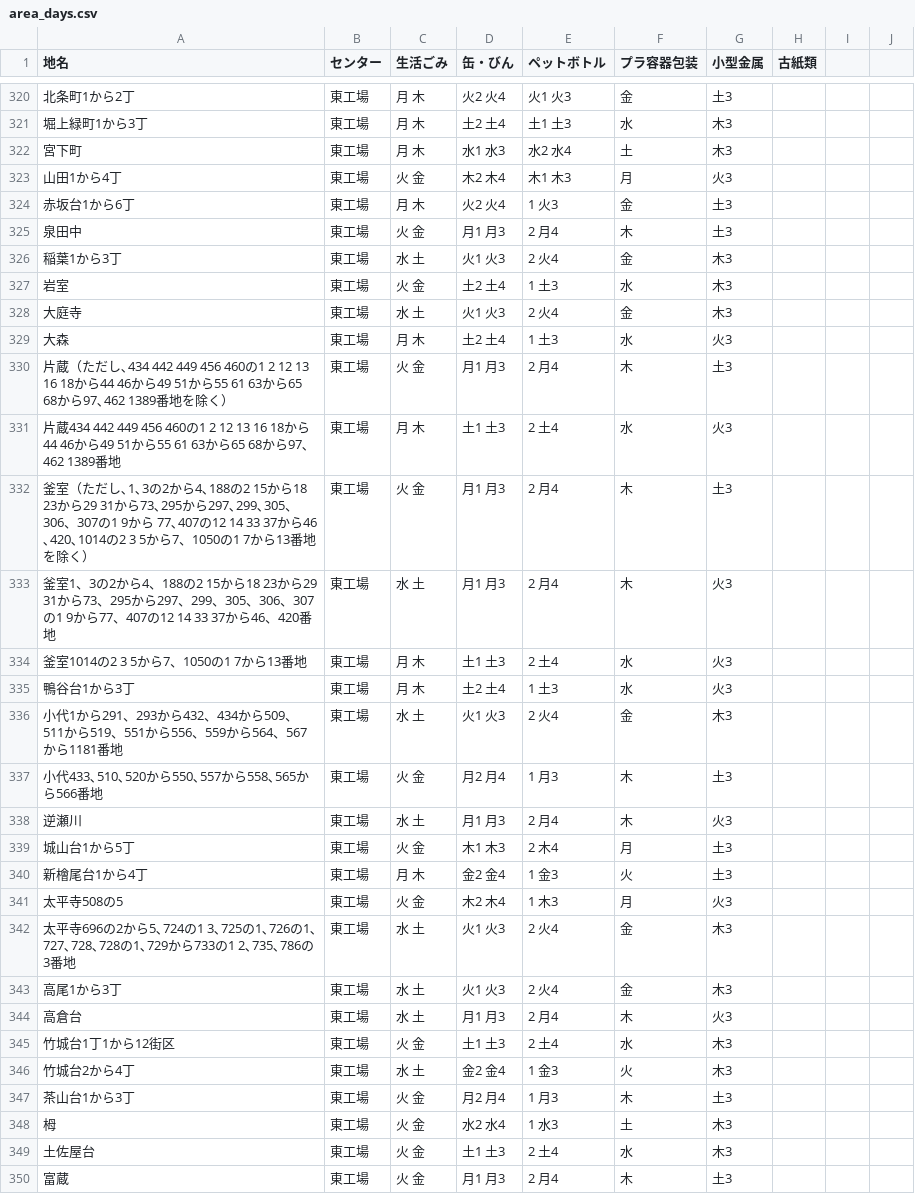
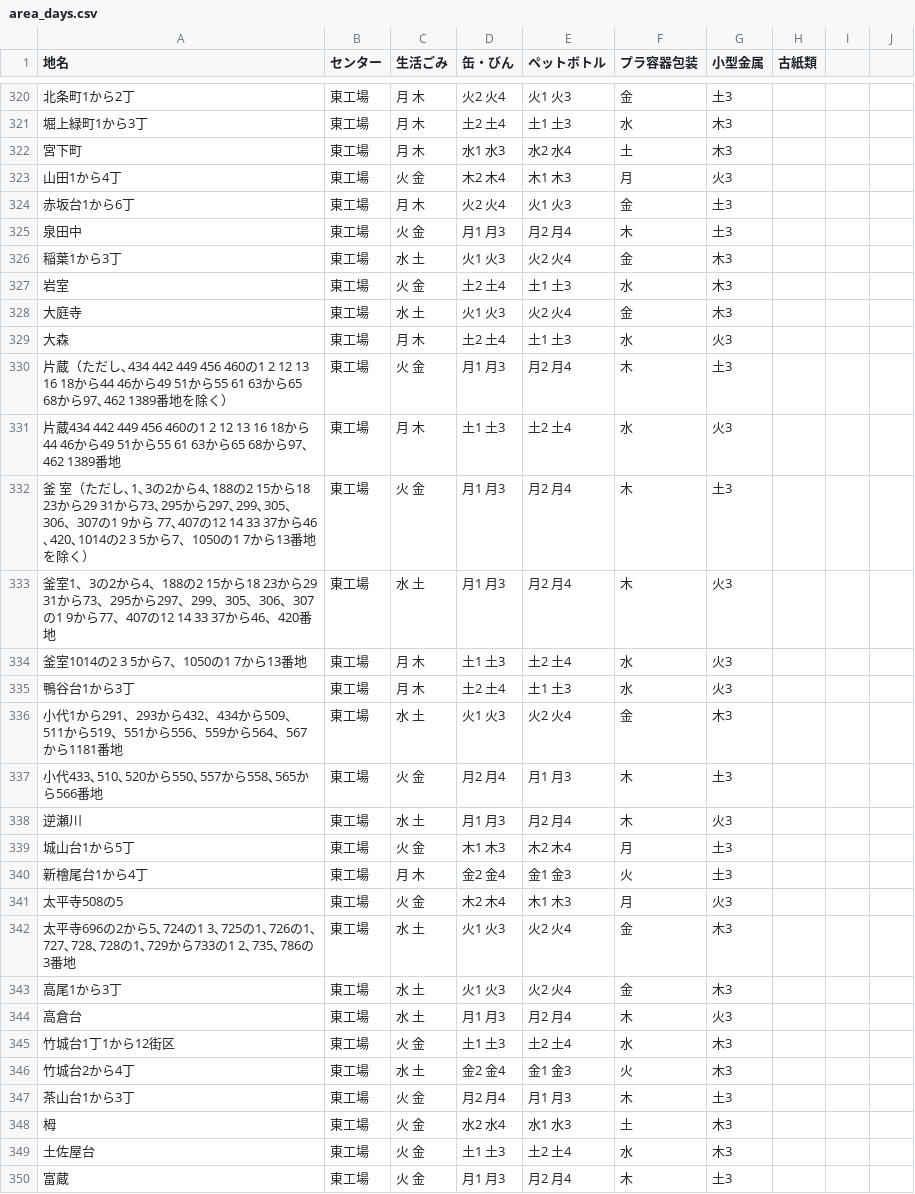
Before and after one commit to tienday/5374, a CSV file: data/area_days.csv, drawn as a sheet; only a part is shown, gaps mark what is left out; the diff covers the shown part only.

Commit message:
データの誤りを修正

```diff
--- a/data/area_days.csv
+++ b/data/area_days.csv
@@ -323,28 +323,28 @@
 山田1から4丁,東工場,火 金,木2 木4,木1 木3,月,火3,
-赤坂台1から6丁,東工場,月 木,火2 火4,1 火3,金,土3,
-泉田中,東工場,火 金,月1 月3,2 月4,木,土3,
-稲葉1から3丁,東工場,水 土,火1 火3,2 火4,金,木3,
-岩室,東工場,火 金,土2 土4,1 土3,水,木3,
-大庭寺,東工場,水 土,火1 火3,2 火4,金,木3,
-大森,東工場,月 木,土2 土4,1 土3,水,火3,
-片蔵（ただし､434 442 449 456 460の1 2 12 13 16 18から44 46から49 51から55 61 63から65 68から97､462 1389番地を除く）,東工場,火 金,月1 月3,2 月4,木,土3,
-片蔵434 442 449 456 460の1 2 12 13 16 18から44 46から49 51から55 61 63から65 68から97､462 1389番地,東工場,月 木,土1 土3,2 土4,水,火3,
-釜室（ただし､1､3の2から4､188の2 15から18 23から29 31から73､295から297､299､305、306、307の1 9から 77､407の12 14 33 37から46､420､1014の2 3 5から7、1050の1 7から13番地を除く）　　　　　,東工場,火 金,月1 月3,2 月4,木,土3,
-釜室1、3の2から4、188の2 15から18 23から29 31から73、295から297、299、305、306、307の1 9から77、407の12 14 33 37から46、420番地,東工場,水 土,月1 月3,2 月4,木,火3,
-釜室1014の2 3 5から7、1050の1 7から13番地,東工場,月 木,土1 土3,2 土4,水,火3,
-鴨谷台1から3丁,東工場,月 木,土2 土4,1 土3,水,火3,
-小代1から291、293から432、434から509、511から519、551から556、559から564、567から1181番地　　　,東工場,水 土,火1 火3,2 火4,金,木3,
-小代433､510､520から550､557から558､565から566番地,東工場,火 金,月2 月4,1 月3,木,土3,
-逆瀬川,東工場,水 土,月1 月3,2 月4,木,火3,
-城山台1から5丁,東工場,火 金,木1 木3,2 木4,月,土3,
-新檜尾台1から4丁,東工場,月 木,金2 金4,1 金3,火,土3,
-太平寺508の5,東工場,火 金,木2 木4,1 木3,月,火3,
-太平寺696の2から5､724の1 3､725の1､726の1､727､728､728の1､729から733の1 2､735､786の3番地,東工場,水 土,火1 火3,2 火4,金,木3,
-高尾1から3丁,東工場,水 土,火1 火3,2 火4,金,木3,
-高倉台,東工場,水 土,月1 月3,2 月4,木,火3,
-竹城台1丁1から12街区,東工場,火 金,土1 土3,2 土4,水,木3,
-竹城台2から4丁,東工場,水 土,金2 金4,1 金3,火,木3,
-茶山台1から3丁,東工場,火 金,月2 月4,1 月3,木,土3,
-栂,東工場,火 金,水2 水4,1 水3,土,木3,
-土佐屋台,東工場,火 金,土1 土3,2 土4,水,木3,
-富蔵,東工場,火 金,月1 月3,2 月4,木,土3,
+赤坂台1から6丁,東工場,月 木,火2 火4,火1 火3,金,土3,
+泉田中,東工場,火 金,月1 月3,月2 月4,木,土3,
+稲葉1から3丁,東工場,水 土,火1 火3,火2 火4,金,木3,
+岩室,東工場,火 金,土2 土4,土1 土3,水,木3,
+大庭寺,東工場,水 土,火1 火3,火2 火4,金,木3,
+大森,東工場,月 木,土2 土4,土1 土3,水,火3,
+片蔵（ただし､434 442 449 456 460の1 2 12 13 16 18から44 46から49 51から55 61 63から65 68から97､462 1389番地を除く）,東工場,火 金,月1 月3,月2 月4,木,土3,
+片蔵434 442 449 456 460の1 2 12 13 16 18から44 46から49 51から55 61 63から65 68から97､462 1389番地,東工場,月 木,土1 土3,土2 土4,水,火3,
+釜 室（ただし､1､3の2から4､188の2 15から18 23から29 31から73､295から297､299､305、306、307の1 9から 77､407の12 14 33 37から46､420､1014の2 3 5から7、1050の1 7から13番地を除く）　　　　　,東工場,火 金,月1 月3,月2 月4,木,土3,
+釜室1、3の2から4、188の2 15から18 23から29 31から73、295から297、299、305、306、307の1 9から77、407の12 14 33 37から46、420番地,東工場,水 土,月1 月3,月2 月4,木,火3,
+釜室1014の2 3 5から7、1050の1 7から13番地,東工場,月 木,土1 土3,土2 土4,水,火3,
+鴨谷台1から3丁,東工場,月 木,土2 土4,土1 土3,水,火3,
+小代1から291、293から432、434から509、511から519、551から556、559から564、567から1181番地　　　,東工場,水 土,火1 火3,火2 火4,金,木3,
+小代433､510､520から550､557から558､565から566番地,東工場,火 金,月2 月4,月1 月3,木,土3,
+逆瀬川,東工場,水 土,月1 月3,月2 月4,木,火3,
+城山台1から5丁,東工場,火 金,木1 木3,木2 木4,月,土3,
+新檜尾台1から4丁,東工場,月 木,金2 金4,金1 金3,火,土3,
+太平寺508の5,東工場,火 金,木2 木4,木1 木3,月,火3,
+太平寺696の2から5､724の1 3､725の1､726の1､727､728､728の1､729から733の1 2､735､786の3番地,東工場,水 土,火1 火3,火2 火4,金,木3,
+高尾1から3丁,東工場,水 土,火1 火3,火2 火4,金,木3,
+高倉台,東工場,水 土,月1 月3,月2 月4,木,火3,
+竹城台1丁1から12街区,東工場,火 金,土1 土3,土2 土4,水,木3,
+竹城台2から4丁,東工場,水 土,金2 金4,金1 金3,火,木3,
+茶山台1から3丁,東工場,火 金,月2 月4,月1 月3,木,土3,
+栂,東工場,火 金,水2 水4,水1 水3,土,木3,
+土佐屋台,東工場,火 金,土1 土3,土2 土4,水,木3,
+富蔵,東工場,火 金,月1 月3,月2 月4,木,土3,
```
Also changed, not shown: 1 added row, 1 removed row and 67 edited cells elsewhere in this file.
